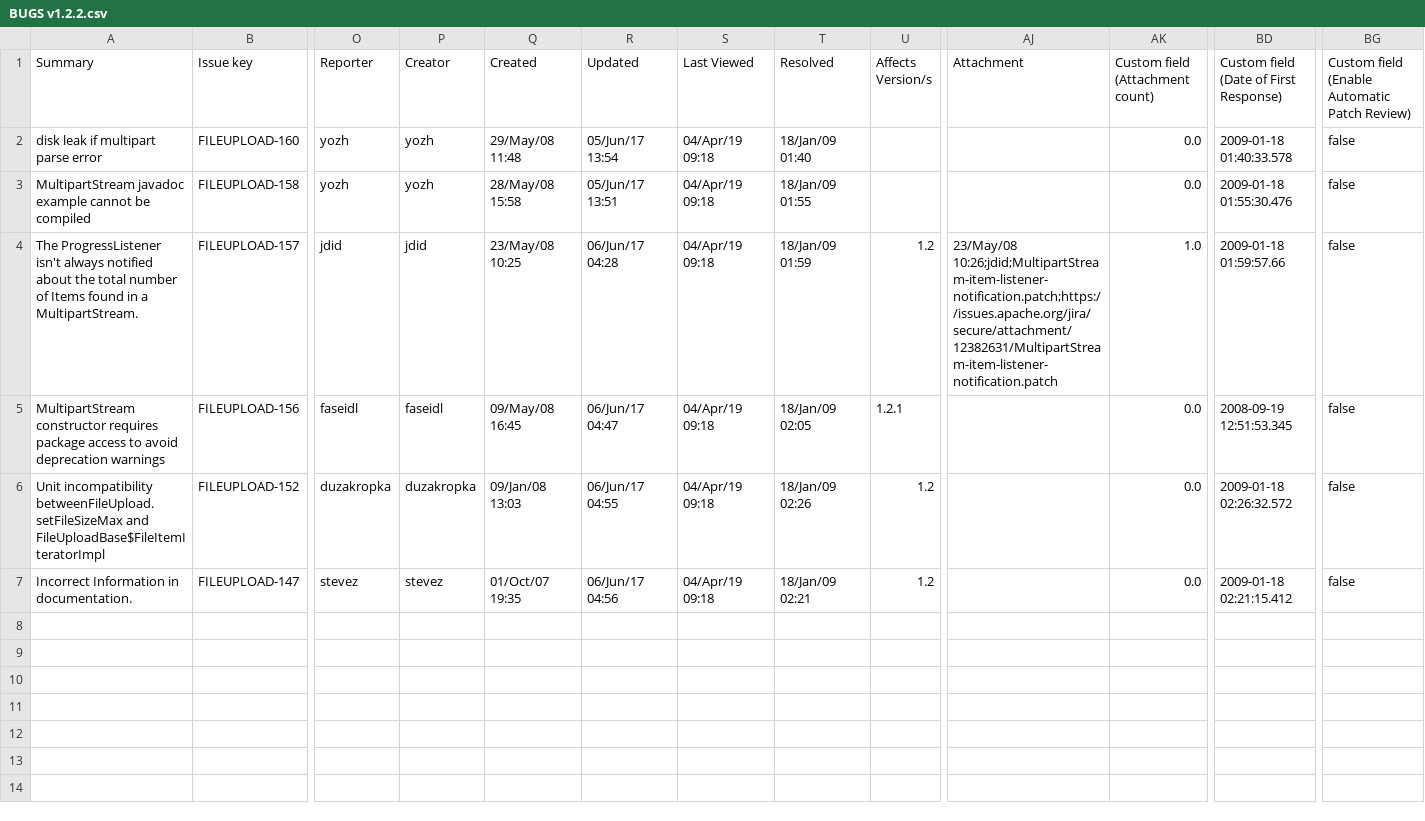
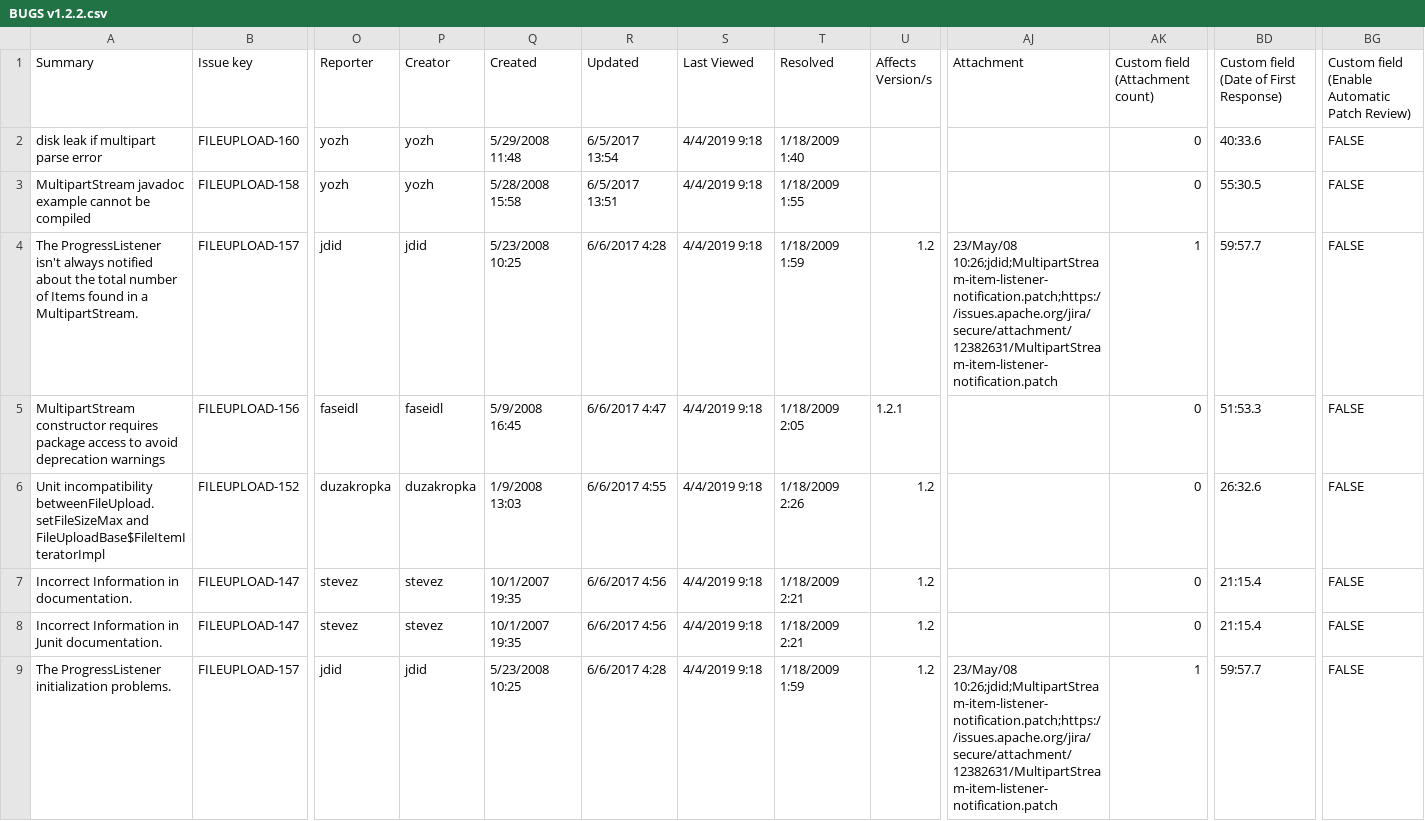
Before and after one commit to SimSid2312/SOEN6611_TeamE, a CSV file: Projects/File Upload/Data Collection/Version_1.2.2/BUGS v1.2.2.csv, drawn as a sheet; only a part is shown, gaps mark what is left out; rows hold the shown columns only; the diff names each change by its address in the sheet, - before the commit and + after, or states it on an @@ line.

Commit message:
Bug list

```diff
--- a/Projects/File Upload/Data Collection/Version_1.2.2/BUGS v1.2.2.csv
+++ b/Projects/File Upload/Data Collection/Version_1.2.2/BUGS v1.2.2.csv
-Q2 (Created): 29/May/08 11:48
+Q2 (Created): 5/29/2008 11:48
-R2 (Updated): 05/Jun/17 13:54
+R2 (Updated): 6/5/2017 13:54
-S2:S7 (Last Viewed): 04/Apr/19 09:18
+S2:S7 (Last Viewed): 4/4/2019 9:18
-T2 (Resolved): 18/Jan/09 01:40
+T2 (Resolved): 1/18/2009 1:40
-AK2:AK3 (Custom field (Attachment count)): 0.0
+AK2:AK3 (Custom field (Attachment count)): 0
-BD2: 2009-01-18 01:40:33.578
+BD2: 40:33.6
-BG2:BG7: false
+BG2:BG7: FALSE
-Q3 (Created): 28/May/08 15:58
+Q3 (Created): 5/28/2008 15:58
-R3 (Updated): 05/Jun/17 13:51
+R3 (Updated): 6/5/2017 13:51
-T3 (Resolved): 18/Jan/09 01:55
+T3 (Resolved): 1/18/2009 1:55
-BD3: 2009-01-18 01:55:30.476
+BD3: 55:30.5
-Q4 (Created): 23/May/08 10:25
+Q4 (Created): 5/23/2008 10:25
-R4 (Updated): 06/Jun/17 04:28
+R4 (Updated): 6/6/2017 4:28
-T4 (Resolved): 18/Jan/09 01:59
+T4 (Resolved): 1/18/2009 1:59
-AK4 (Custom field (Attachment count)): 1.0
+AK4 (Custom field (Attachment count)): 1
-BD4: 2009-01-18 01:59:57.66
+BD4: 59:57.7
-Q5 (Created): 09/May/08 16:45
+Q5 (Created): 5/9/2008 16:45
-R5 (Updated): 06/Jun/17 04:47
+R5 (Updated): 6/6/2017 4:47
-T5 (Resolved): 18/Jan/09 02:05
+T5 (Resolved): 1/18/2009 2:05
-AK5:AK7 (Custom field (Attachment count)): 0.0
+AK5:AK7 (Custom field (Attachment count)): 0
-BD5: 2008-09-19 12:51:53.345
+BD5: 51:53.3
-Q6 (Created): 09/Jan/08 13:03
+Q6 (Created): 1/9/2008 13:03
-R6 (Updated): 06/Jun/17 04:55
+R6 (Updated): 6/6/2017 4:55
-T6 (Resolved): 18/Jan/09 02:26
+T6 (Resolved): 1/18/2009 2:26
-BD6: 2009-01-18 02:26:32.572
+BD6: 26:32.6
-Q7 (Created): 01/Oct/07 19:35
+Q7 (Created): 10/1/2007 19:35
-R7 (Updated): 06/Jun/17 04:56
+R7 (Updated): 6/6/2017 4:56
-T7 (Resolved): 18/Jan/09 02:21
+T7 (Resolved): 1/18/2009 2:21
-BD7: 2009-01-18 02:21:15.412
+BD7: 21:15.4
+row 8: Incorrect Information in Junit documentation. | FILEUPLOAD-147 | stevez | stevez | 10/1/2007 19:35 | 6/6/2017 4:56 | 4/4/2019 9:18 | 1/18/2009 2:21 | 1.2 |  | 0 | 21:15.4 | FALSE
+row 9: The ProgressListener initialization problems. | FILEUPLOAD-157 | jdid | jdid | 5/23/2008 10:25 | 6/6/2017 4:28 | 4/4/2019 9:18 | 1/18/2009 1:59 | 1.2 | 23/May/08 10:26;jdid;MultipartStream-item-listener-notification.patch;https://issues.apache.org/jira/secure/attachment/12382631/MultipartStream-item-listener-notification.patch | 1 | 59:57.7 | FALSE
```
